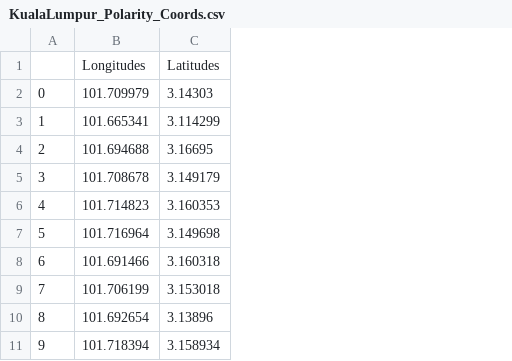
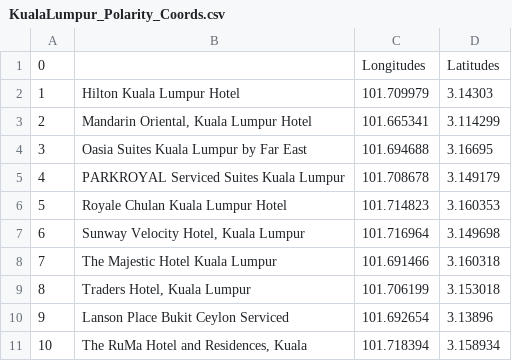
Before and after one commit to adityavsarkar19/Hotels-Decision-Support-and-Sentimental-Analysis, a CSV file: Map Plots/top10_polaritymaps/KualaLumpur_Polarity_Coords.csv, drawn as a sheet; the diff names each change by its address in the sheet, - before the commit and + after, or states it on an @@ line.

Commit message:
polarity top 10 update

```diff
--- a/Map Plots/top10_polaritymaps/KualaLumpur_Polarity_Coords.csv
+++ b/Map Plots/top10_polaritymaps/KualaLumpur_Polarity_Coords.csv
+column B, rows 2-11: Hilton Kuala Lumpur Hotel | Mandarin Oriental, Kuala Lumpur Hotel | Oasia Suites Kuala Lumpur by Far East | PARKROYAL Serviced Suites Kuala Lumpur | Royale Chulan Kuala Lumpur Hotel | Sunway Velocity Hotel, Kuala Lumpur | The Majestic Hotel Kuala Lumpur | Traders Hotel, Kuala Lumpur | Lanson Place Bukit Ceylon Serviced | The RuMa Hotel and Residences, Kuala
@@ column A renumbered from row 1 down @@
```
Also changed, not shown: Map Plots/top10_polaritymaps/Singapore_Polarity_Coords.csv, 1 other file.
